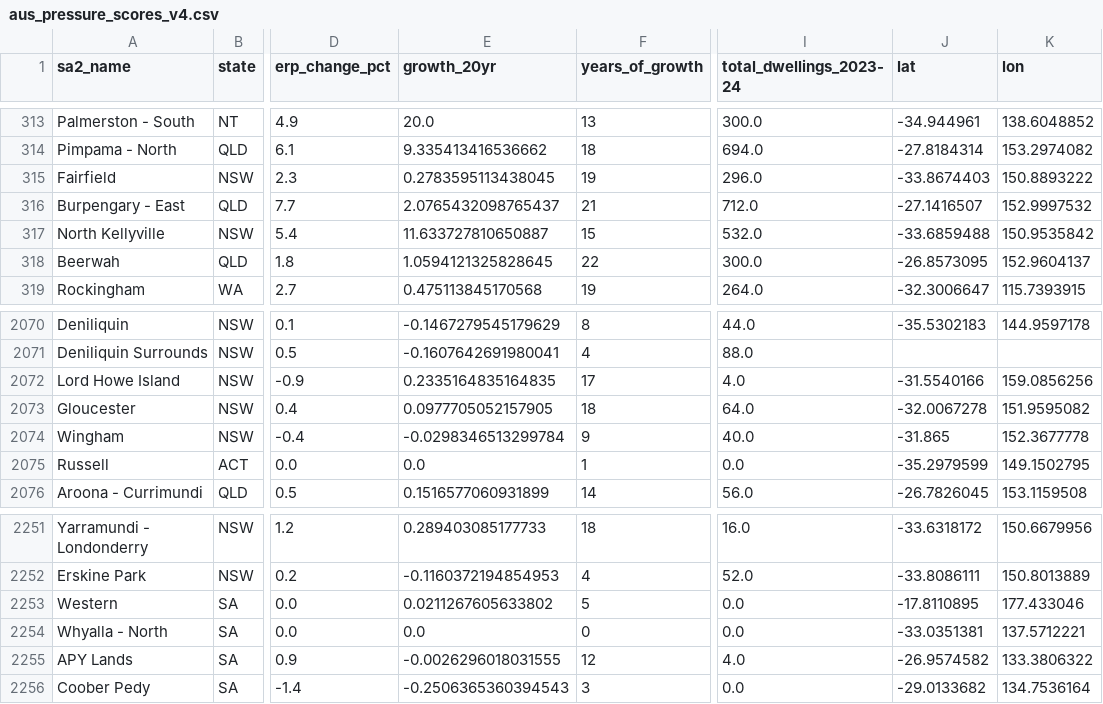
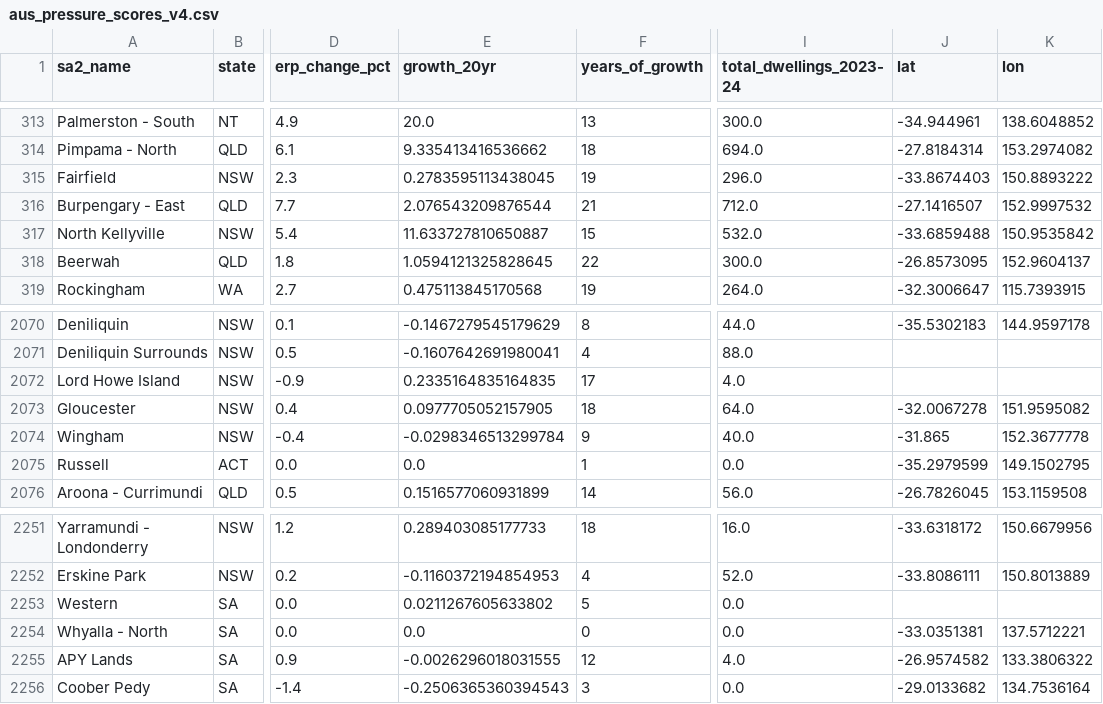
Before and after one commit to aETHWilliams/australia-construction-pressure-model, a CSV file: aus_pressure_scores_v4.csv, drawn as a sheet; only a part is shown, gaps mark what is left out; the diff covers the shown part only; the diff names each change by its address in the sheet, - before the commit and + after, or states it on an @@ line.

```diff
--- a/aus_pressure_scores_v4.csv
+++ b/aus_pressure_scores_v4.csv
-E316 (growth_20yr): 2.0765432098765437
+E316 (growth_20yr): 2.076543209876544
-J2072 (lat): -31.5540166
+J2072 (lat): (empty)
-K2072 (lon): 159.0856256
+K2072 (lon): (empty)
-J2253 (lat): -17.8110895
+J2253 (lat): (empty)
-K2253 (lon): 177.433046
+K2253 (lon): (empty)
```
Also changed, not shown: 10 edited cells elsewhere in this file.
